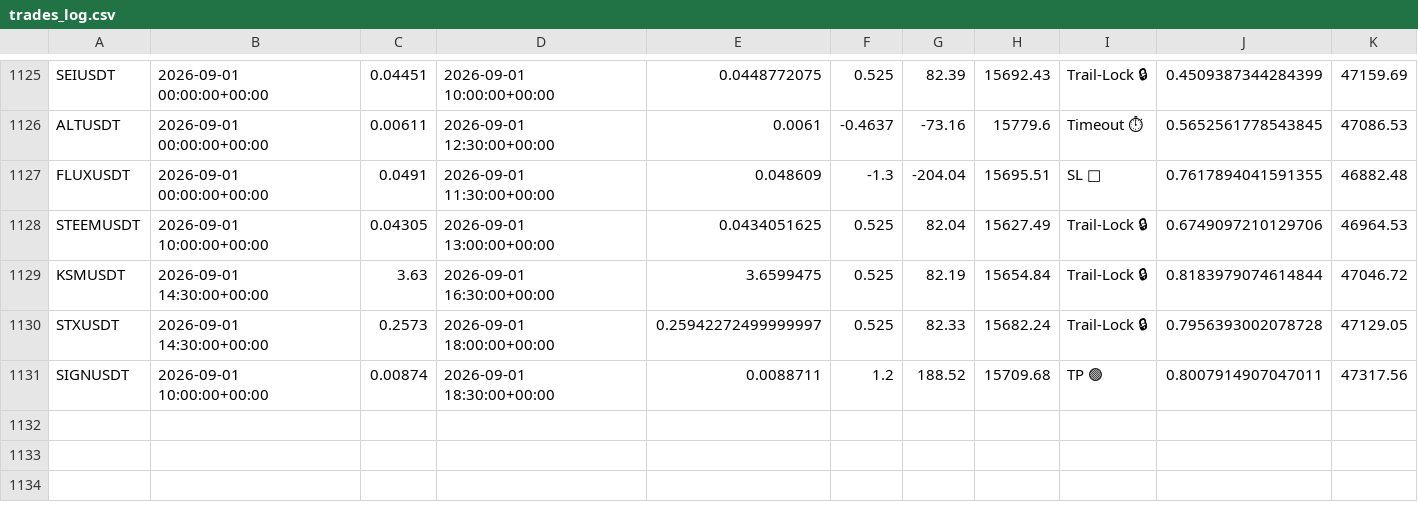
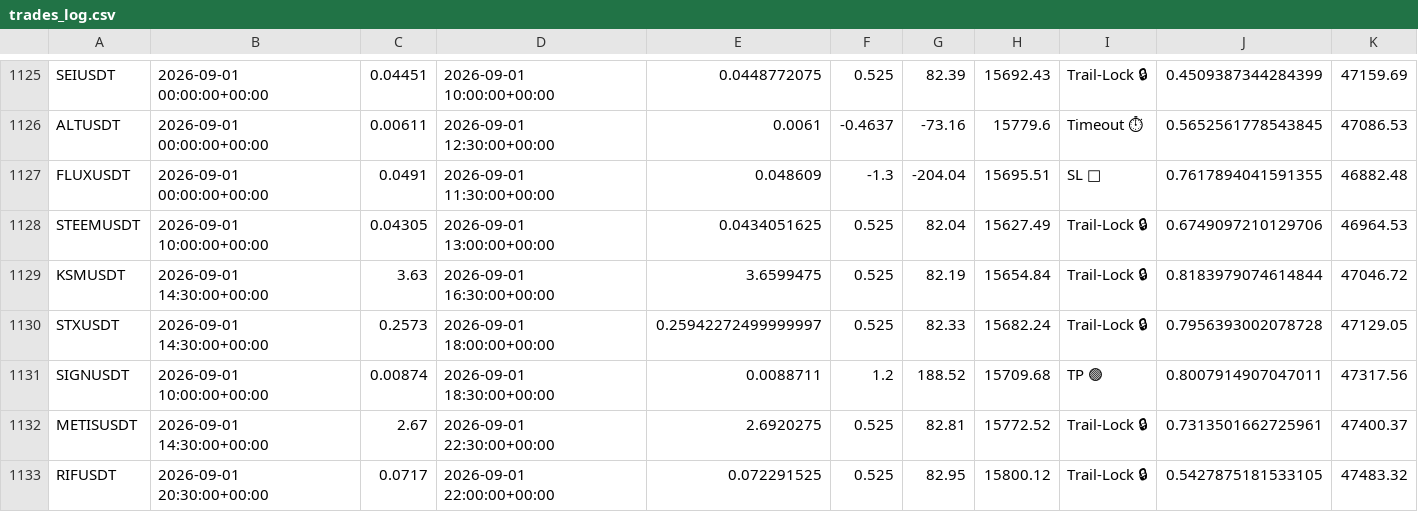
Before and after one commit to tlal1000666-ux/scalpingtalalbot, a CSV file: trades_log.csv, drawn as a sheet; only a part is shown, gaps mark what is left out.

```diff
--- a/trades_log.csv
+++ b/trades_log.csv
@@ -1131 +1131,3 @@ STXUSDT,2026-09-01 14:30:00+00:00,0.2573,2026-09-01 18:00:00+00:00,0.25942272499
 SIGNUSDT,2026-09-01 10:00:00+00:00,0.00874,2026-09-01 18:30:00+00:00,0.0088711,1.2,188.52,15709.68,TP 🟢,0.8007914907047011,47317.56
+METISUSDT,2026-09-01 14:30:00+00:00,2.67,2026-09-01 22:30:00+00:00,2.6920275,0.525,82.81,15772.52,Trail-Lock 🔒,0.7313501662725961,47400.37
+RIFUSDT,2026-09-01 20:30:00+00:00,0.0717,2026-09-01 22:00:00+00:00,0.072291525,0.525,82.95,15800.12,Trail-Lock 🔒,0.5427875181533105,47483.32
```
Also changed, not shown: shadow_trades_log.csv, 1 other file.
